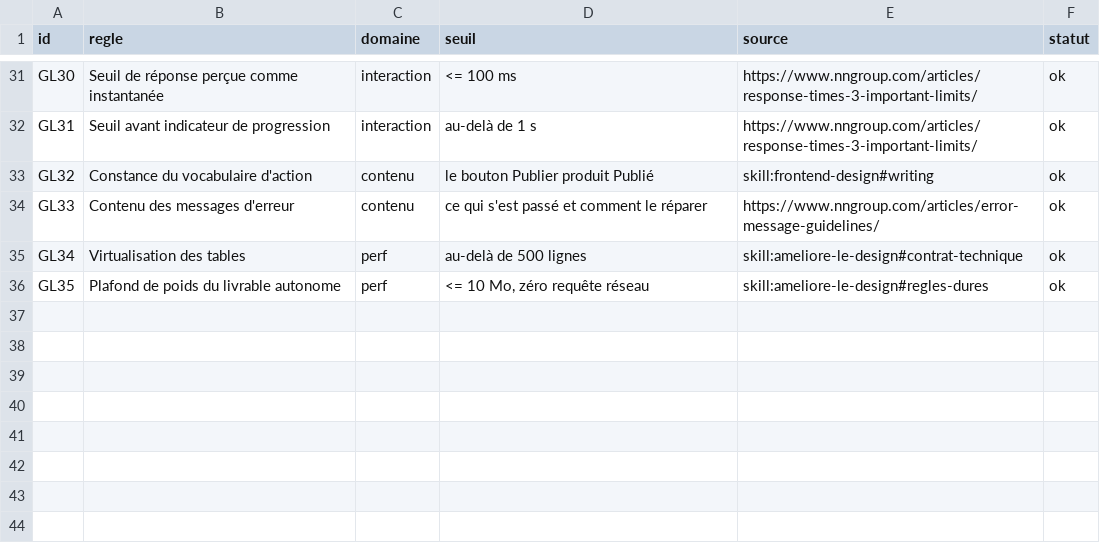
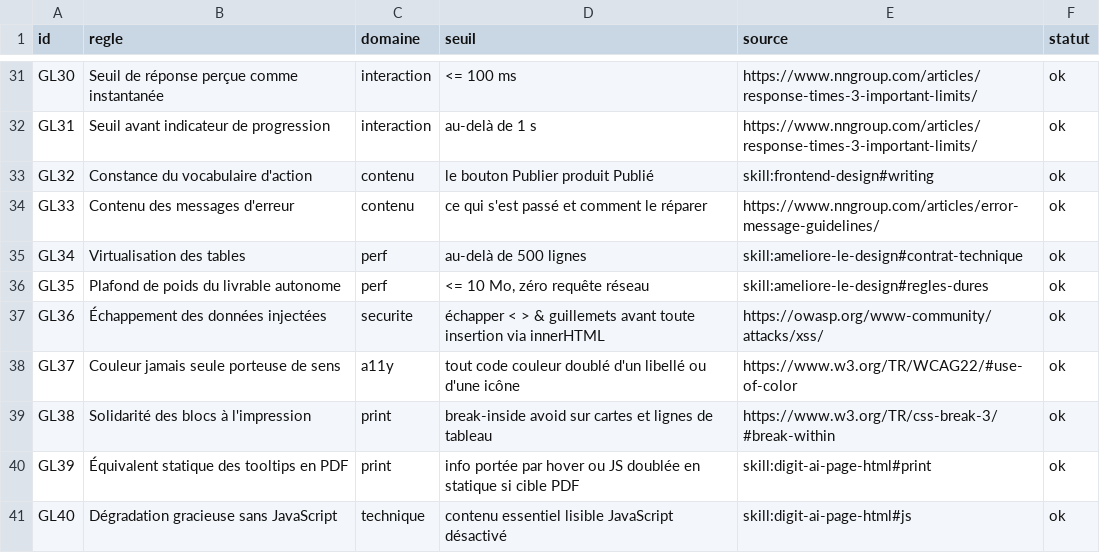
Before and after one commit to iguane39/digit-ai-forge-design, a CSV file: corpus/guidelines.csv, drawn as a sheet; only a part is shown, gaps mark what is left out.

```diff
--- a/corpus/guidelines.csv
+++ b/corpus/guidelines.csv
@@ -36 +36,6 @@ GL34;Virtualisation des tables;perf;au-delà de 500 lignes;skill:ameliore-le-des
 GL35;Plafond de poids du livrable autonome;perf;<= 10 Mo, zéro requête réseau;skill:ameliore-le-design#regles-dures;ok
+GL36;Échappement des données injectées;securite;échapper < > & guillemets avant toute insertion via innerHTML;https://owasp.org/www-community/attacks/xss/;ok
+GL37;Couleur jamais seule porteuse de sens;a11y;tout code couleur doublé d'un libellé ou d'une icône;https://www.w3.org/TR/WCAG22/#use-of-color;ok
+GL38;Solidarité des blocs à l'impression;print;break-inside avoid sur cartes et lignes de tableau;https://www.w3.org/TR/css-break-3/#break-within;ok
+GL39;Équivalent statique des tooltips en PDF;print;info portée par hover ou JS doublée en statique si cible PDF;skill:digit-ai-page-html#print;ok
+GL40;Dégradation gracieuse sans JavaScript;technique;contenu essentiel lisible JavaScript désactivé;skill:digit-ai-page-html#js;ok
```
Also changed, not shown: corpus/patterns.csv.
